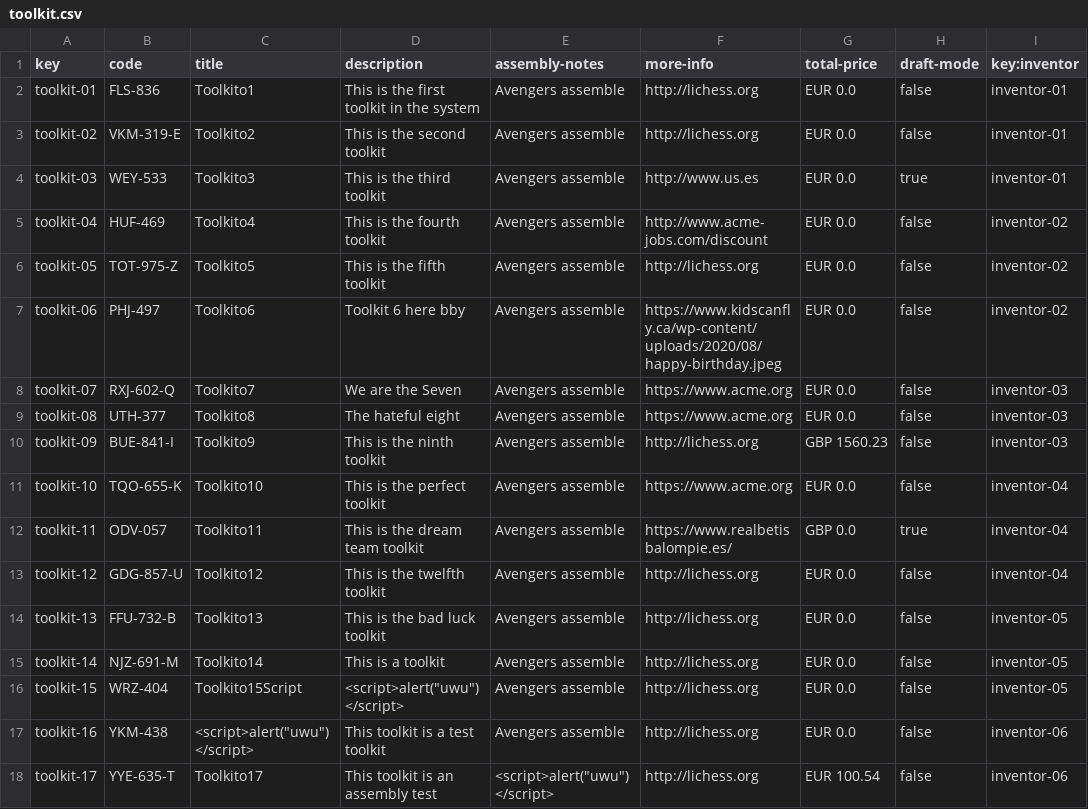
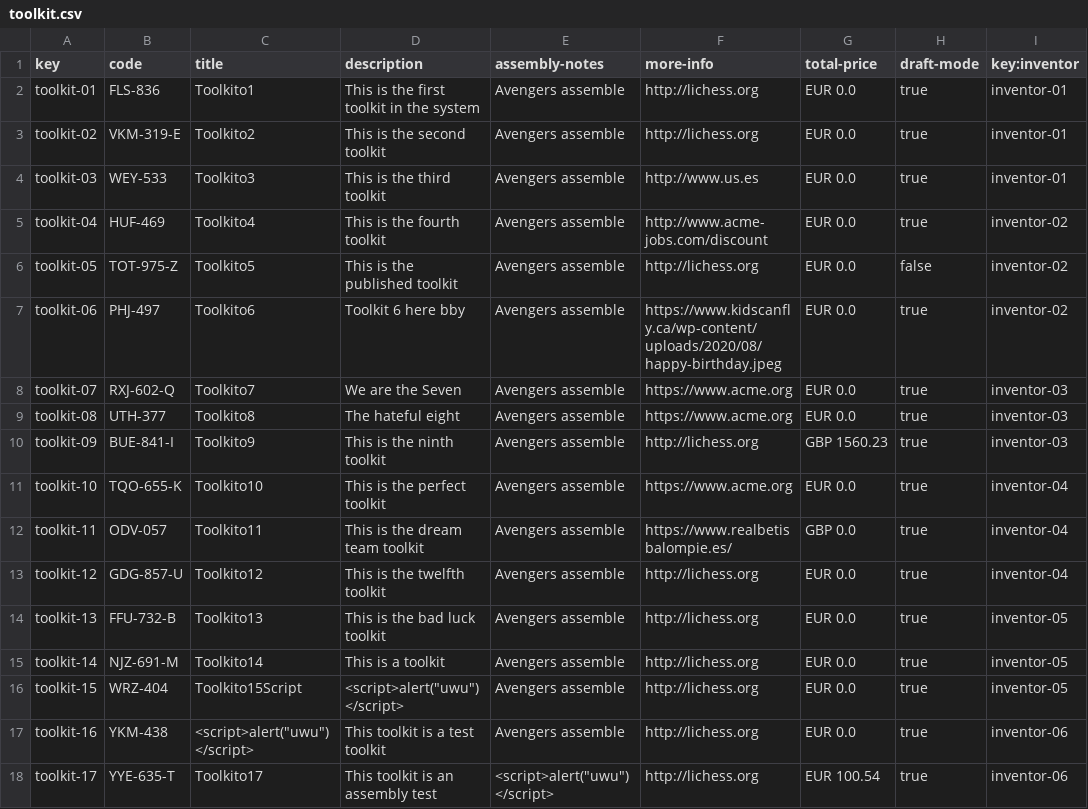
Before and after one commit to marmarave/Acme-Toolkits, a CSV file: src/main/webapp/WEB-INF/resources/sample-data/toolkit.csv, drawn as a sheet.

Commit message:
Publish working, Delete started

```diff
--- a/src/main/webapp/WEB-INF/resources/sample-data/toolkit.csv
+++ b/src/main/webapp/WEB-INF/resources/sample-data/toolkit.csv
@@ -1,18 +1,18 @@
 key,code,title,description,assembly-notes,more-info,total-price,draft-mode,key:inventor
-toolkit-01,FLS-836,Toolkito1,This is the first toolkit in the system,Avengers assemble,http://lichess.org,EUR 0.0,false,inventor-01
-toolkit-02,VKM-319-E,Toolkito2,This is the second toolkit,Avengers assemble,http://lichess.org,EUR 0.0,false,inventor-01
+toolkit-01,FLS-836,Toolkito1,This is the first toolkit in the system,Avengers assemble,http://lichess.org,EUR 0.0,true,inventor-01
+toolkit-02,VKM-319-E,Toolkito2,This is the second toolkit,Avengers assemble,http://lichess.org,EUR 0.0,true,inventor-01
 toolkit-03,WEY-533,Toolkito3,This is the third toolkit,Avengers assemble,http://www.us.es,EUR 0.0,true,inventor-01
-toolkit-04,HUF-469,Toolkito4,This is the fourth toolkit,Avengers assemble,http://www.acme-jobs.com/discount,EUR 0.0,false,inventor-02
-toolkit-05,TOT-975-Z,Toolkito5,This is the fifth toolkit,Avengers assemble,http://lichess.org,EUR 0.0,false,inventor-02
-toolkit-06,PHJ-497,Toolkito6,Toolkit 6 here bby,Avengers assemble,https://www.kidscanfly.ca/wp-content/uploads/2020/08/happy-birthday.jpeg,EUR 0.0,false,inventor-02
-toolkit-07,RXJ-602-Q,Toolkito7,We are the Seven,Avengers assemble,https://www.acme.org,EUR 0.0,false,inventor-03
-toolkit-08,UTH-377,Toolkito8,The hateful eight,Avengers assemble,https://www.acme.org,EUR 0.0,false,inventor-03
-toolkit-09,BUE-841-I,Toolkito9,This is the ninth toolkit,Avengers assemble,http://lichess.org,GBP 1560.23,false,inventor-03
-toolkit-10,TQO-655-K,Toolkito10,This is the perfect toolkit,Avengers assemble,https://www.acme.org,EUR 0.0,false,inventor-04
+toolkit-04,HUF-469,Toolkito4,This is the fourth toolkit,Avengers assemble,http://www.acme-jobs.com/discount,EUR 0.0,true,inventor-02
+toolkit-05,TOT-975-Z,Toolkito5,This is the published toolkit,Avengers assemble,http://lichess.org,EUR 0.0,false,inventor-02
+toolkit-06,PHJ-497,Toolkito6,Toolkit 6 here bby,Avengers assemble,https://www.kidscanfly.ca/wp-content/uploads/2020/08/happy-birthday.jpeg,EUR 0.0,true,inventor-02
+toolkit-07,RXJ-602-Q,Toolkito7,We are the Seven,Avengers assemble,https://www.acme.org,EUR 0.0,true,inventor-03
+toolkit-08,UTH-377,Toolkito8,The hateful eight,Avengers assemble,https://www.acme.org,EUR 0.0,true,inventor-03
+toolkit-09,BUE-841-I,Toolkito9,This is the ninth toolkit,Avengers assemble,http://lichess.org,GBP 1560.23,true,inventor-03
+toolkit-10,TQO-655-K,Toolkito10,This is the perfect toolkit,Avengers assemble,https://www.acme.org,EUR 0.0,true,inventor-04
 toolkit-11,ODV-057,Toolkito11,This is the dream team toolkit,Avengers assemble,https://www.realbetisbalompie.es/,GBP 0.0,true,inventor-04
-toolkit-12,GDG-857-U,Toolkito12,This is the twelfth toolkit,Avengers assemble,http://lichess.org,EUR 0.0,false,inventor-04
-toolkit-13,FFU-732-B,Toolkito13,This is the bad luck toolkit,Avengers assemble,http://lichess.org,EUR 0.0,false,inventor-05
-toolkit-14,NJZ-691-M,Toolkito14,This is a toolkit,Avengers assemble,http://lichess.org,EUR 0.0,false,inventor-05
-toolkit-15,WRZ-404,Toolkito15Script,"<script>alert(""uwu"")</script>",Avengers assemble,http://lichess.org,EUR 0.0,false,inventor-05
-toolkit-16,YKM-438,"<script>alert(""uwu"")</script>",This toolkit is a test toolkit,Avengers assemble,http://lichess.org,EUR 0.0,false,inventor-06
-toolkit-17,YYE-635-T,Toolkito17,This toolkit is an assembly test,"<script>alert(""uwu"")</script>",http://lichess.org,EUR 100.54,false,inventor-06
+toolkit-12,GDG-857-U,Toolkito12,This is the twelfth toolkit,Avengers assemble,http://lichess.org,EUR 0.0,true,inventor-04
+toolkit-13,FFU-732-B,Toolkito13,This is the bad luck toolkit,Avengers assemble,http://lichess.org,EUR 0.0,true,inventor-05
+toolkit-14,NJZ-691-M,Toolkito14,This is a toolkit,Avengers assemble,http://lichess.org,EUR 0.0,true,inventor-05
+toolkit-15,WRZ-404,Toolkito15Script,"<script>alert(""uwu"")</script>",Avengers assemble,http://lichess.org,EUR 0.0,true,inventor-05
+toolkit-16,YKM-438,"<script>alert(""uwu"")</script>",This toolkit is a test toolkit,Avengers assemble,http://lichess.org,EUR 0.0,true,inventor-06
+toolkit-17,YYE-635-T,Toolkito17,This toolkit is an assembly test,"<script>alert(""uwu"")</script>",http://lichess.org,EUR 100.54,true,inventor-06
```
Also changed, not shown: src/main/webapp/WEB-INF/resources/sample-data/item-quantity.csv, 23 other files.
